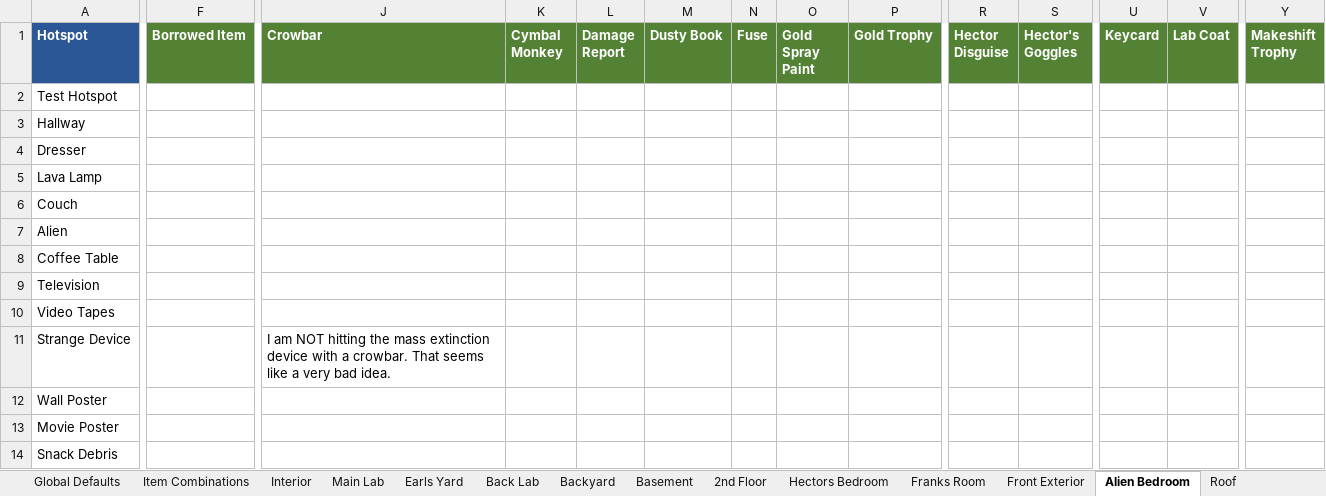
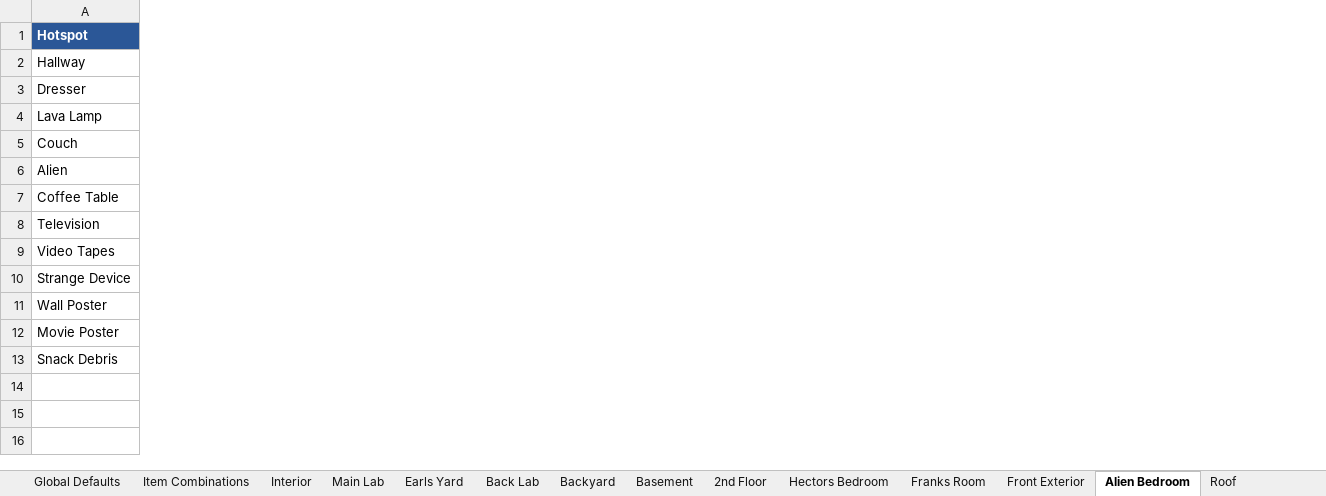
Before and after one commit to pond-scumm/The-Sandwich-Horror, an Excel workbook: TSH_Hotspot_Dialogue.xlsx, sheet Alien Bedroom, drawn as a sheet; only a part is shown, gaps mark what is left out; values as stored, in another font and other column widths than the file's, no borders; charts and pictures not drawn; removed rows and columns are numbered as before the commit, all else as after; rows hold the shown columns only; the diff covers the shown part only; the diff names each change by its address in the sheet, - before the commit and + after, or states it on an @@ line.

```diff
--- a/TSH_Hotspot_Dialogue.xlsx (sheet Alien Bedroom)
+++ b/TSH_Hotspot_Dialogue.xlsx (sheet Alien Bedroom)
-column F (Borrowed Item), empty
-column J (Crowbar), row 11: I am NOT hitting the mass extinction device with a crowbar. That seems like a very bad idea.
-column K (Cymbal Monkey), empty
-column L (Damage Report), empty
-column M (Dusty Book), empty
-column N (Fuse), empty
-column O (Gold Spray Paint), empty
-column P (Gold Trophy), empty
-column R (Hector Disguise), empty
-column S (Hector's Goggles), empty
-column U (Keycard), empty
-column V (Lab Coat), empty
-column Y (Makeshift Trophy), empty
-row 2: Test Hotspot
```
Also changed, not shown: 12 removed columns and 1 edited cell elsewhere in this sheet, sheet Item Combinations, sheet Flags Reference, sheet Backyard, sheet Earls Yard, sheet Main Lab, sheet Attic, 10 more sheets, charts or pictures, 4 other files.
